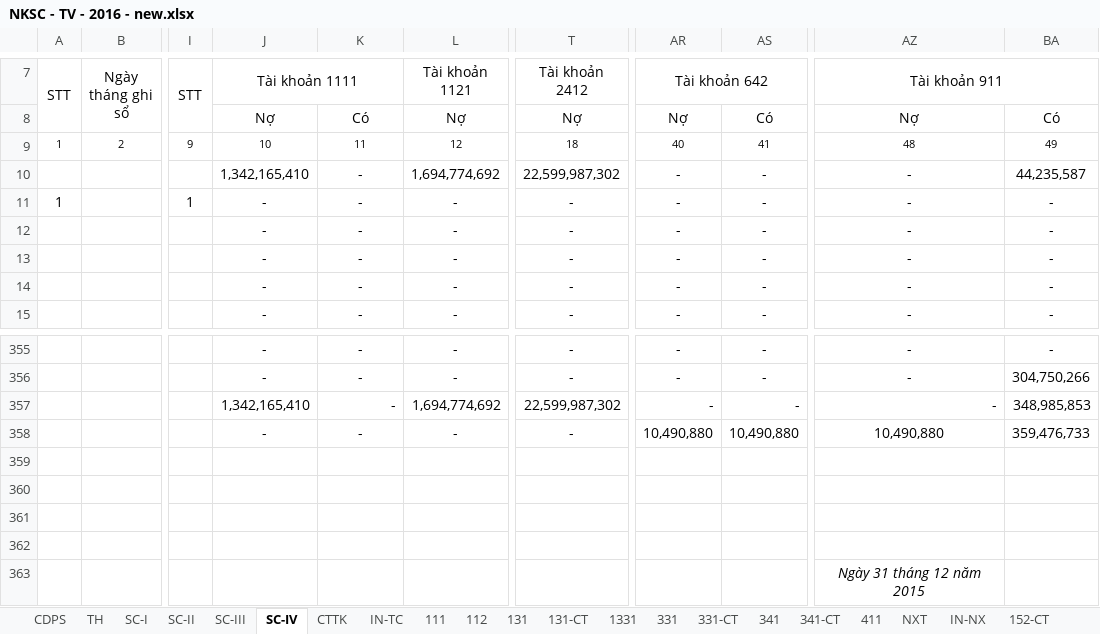
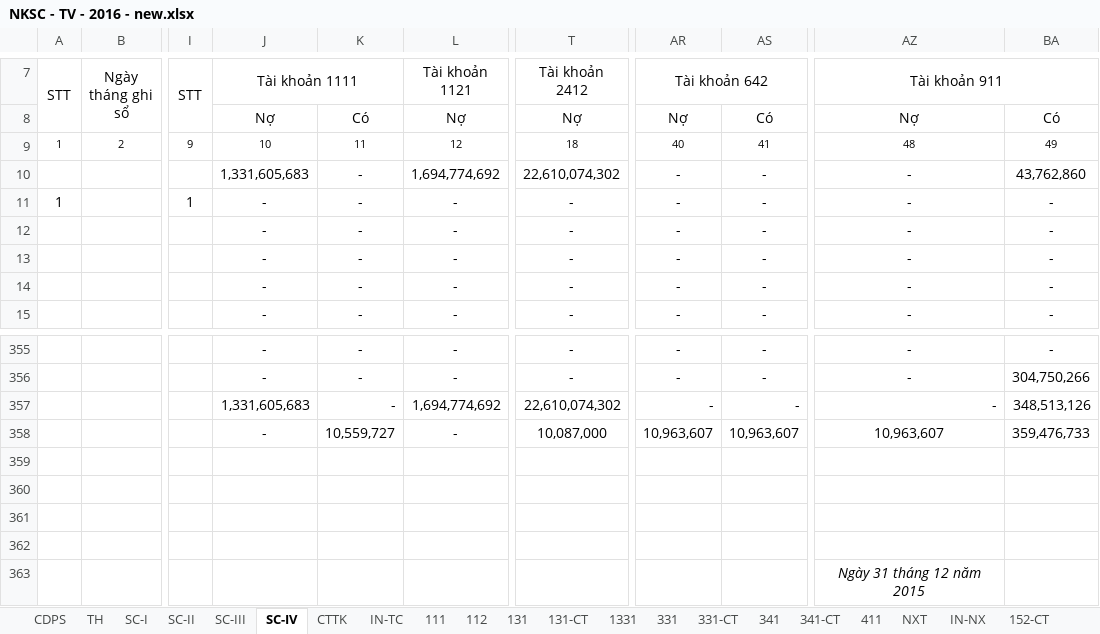
Before and after one commit to vuphuong11/02.KE-TOAN, an Excel workbook: SO SACH - TV/SO SACH/2016/NKSC - TV - 2016 - new.xlsx, sheet SC-IV, drawn as a sheet; only a part is shown, gaps mark what is left out; values as stored, in another font and other column widths than the file's, no borders; the diff names each change by its address in the sheet, - before the commit and + after, or states it on an @@ line.

```diff
--- a/SO SACH - TV/SO SACH/2016/NKSC - TV - 2016 - new.xlsx (sheet SC-IV)
+++ b/SO SACH - TV/SO SACH/2016/NKSC - TV - 2016 - new.xlsx (sheet SC-IV)
-J10 (Tài khoản 1111): 1,342,165,410
+J10 (Tài khoản 1111): 1,331,605,683
-T10 (Tài khoản 2412): 22,599,987,302
+T10 (Tài khoản 2412): 22,610,074,302
-BA10: 44,235,587
+BA10: 43,762,860
-J357 (Tài khoản 1111): 1,342,165,410
+J357 (Tài khoản 1111): 1,331,605,683
-T357 (Tài khoản 2412): 22,599,987,302
+T357 (Tài khoản 2412): 22,610,074,302
-BA357: 348,985,853
+BA357: 348,513,126
-K358: -
+K358: 10,559,727
-T358 (Tài khoản 2412): -
+T358 (Tài khoản 2412): 10,087,000
-AR358 (Tài khoản 642): 10,490,880
+AR358 (Tài khoản 642): 10,963,607
-AS358: 10,490,880
+AS358: 10,963,607
-AZ358 (Tài khoản 911): 10,490,880
+AZ358 (Tài khoản 911): 10,963,607
```
Also changed, not shown: sheet TH, sheet 331-CT, sheet SC-III, sheet 111, sheet CDPS, sheet 331, 4 more sheets, formulas that keep their value, hidden cells, CONG NO/CONG NO 2016/CN Tổng hợp.xlsx, CONG NO/CONG NO 2016/Cong no NL ca.xlsx, 35 other files.
